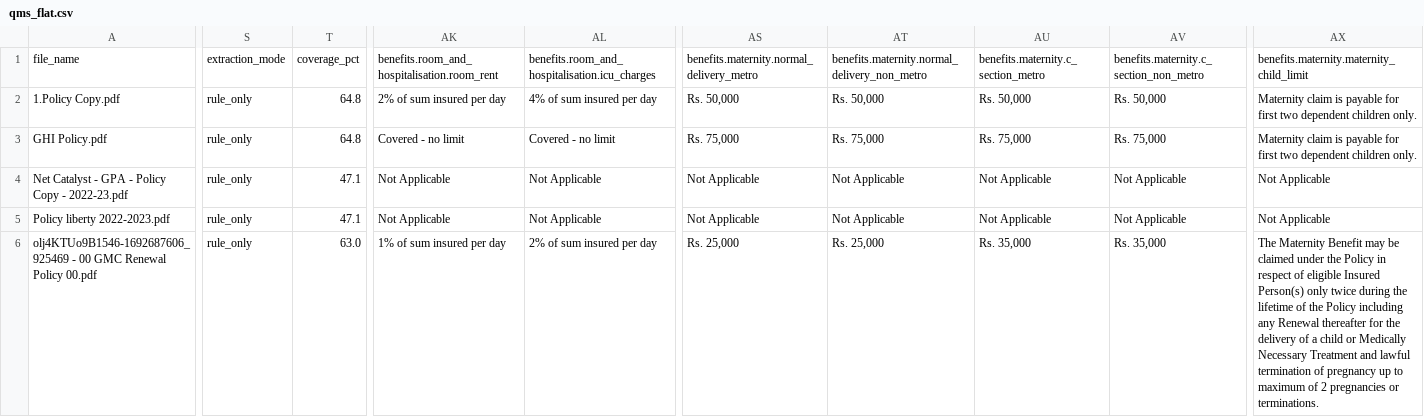
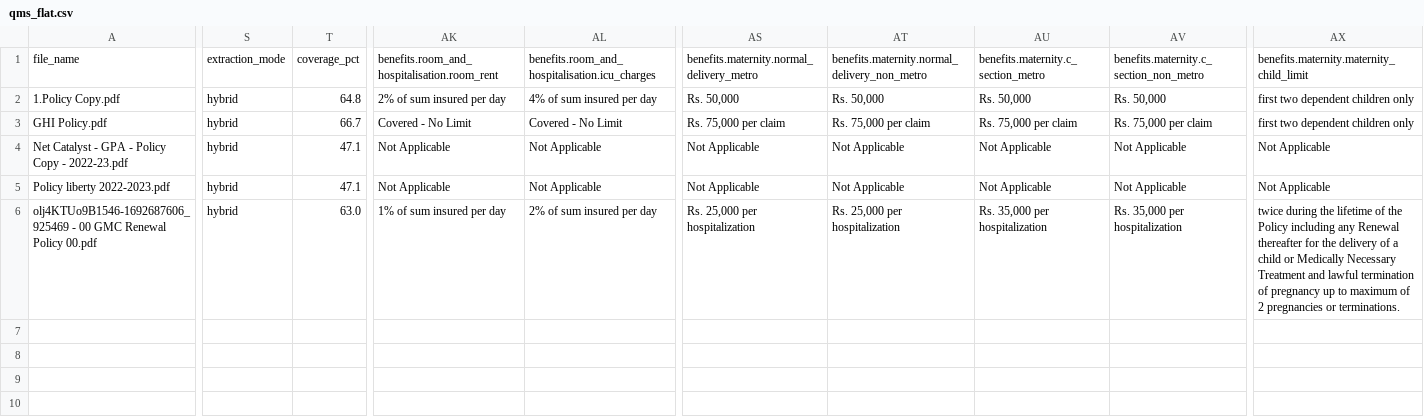
Before and after one commit to itsmrad/plancover-gmc-policy-extraction, a CSV file: data/output/qms_flat.csv, drawn as a sheet; only a part is shown, gaps mark what is left out; the diff covers the shown part only; the diff names each change by its address in the sheet, - before the commit and + after, or states it on an @@ line.

Commit message:
feat: validate and harden the hybrid LLM path against three live models
Ran the hybrid pipeline end-to-end via OpenRouter against gemini-2.5-flash,
deepseek-chat and gpt-4o-mini. All three reach 136/136 on the ground-truth
table; 106/121 populated fields are now confirmed by both extractors
independently (87.6%), and high-confidence fields rise from 69 to 105.

Five defects that only real models exposed:
- prompt never defined which status a benefit-with-a-limit or an informational
  field should use, so models labelled everything 'applied' and produced 21
  spurious review flags per document. Statuses are now declared per field and
  out-of-vocabulary labels are coerced, not published.
- gpt-4o-mini returned 0.5 for 'upto 50% of the Sum Insured'; percentages are
  now re-derived from the model's own verbatim quote.
- the repair path fell through to the TEXT branch for STATUS_WITH_LIMIT fields,
  and isinstance(0, float) is False so integer values bypassed repair entirely.
  Extracted a shared limit_from_text helper and normalised ints up front.
- merge policy 'LLM always wins a conflict' overrode a labelled 'Co-payment NA'
  schedule field with a co-pay mentioned in prose. A strong labelled-field rule
  hit now wins; prose-derived hits still lose. Conflict flagged either way.
- config silently skipped .env when run without a script frame (python -c),
  because load_dotenv() introspects the caller's stack.

The LLM also caught an error in my own ground truth: the Niva Bupa gross premium
is 98,476 (83,454 net + 15,022 IGST on the schedule), not the 1,04,635 printed
on a separate premium receipt page. Ground truth corrected and the rule layer
now excludes receipt pages for premium fields.

Adds tests/verify_output_dir.py to score any output directory, GMC_TEST_HYBRID=1
to run the ground-truth suite against a live provider, and 8 regression tests.
104 tests green.

```diff
--- a/data/output/qms_flat.csv
+++ b/data/output/qms_flat.csv
-S2:S6: rule_only
+S2:S6: hybrid
-AX2:AX3: Maternity claim is payable for first two dependent children only.
+AX2:AX3: first two dependent children only
-T3: 64.8
+T3: 66.7
-AK3: Covered - no limit
+AK3: Covered - No Limit
-AL3: Covered - no limit
+AL3: Covered - No Limit
-AS3: Rs. 75,000
+AS3: Rs. 75,000 per claim
-AT3: Rs. 75,000
+AT3: Rs. 75,000 per claim
-AU3: Rs. 75,000
+AU3: Rs. 75,000 per claim
-AV3: Rs. 75,000
+AV3: Rs. 75,000 per claim
-AS6: Rs. 25,000
+AS6: Rs. 25,000 per hospitalization
-AT6: Rs. 25,000
+AT6: Rs. 25,000 per hospitalization
-AU6: Rs. 35,000
+AU6: Rs. 35,000 per hospitalization
-AV6: Rs. 35,000
+AV6: Rs. 35,000 per hospitalization
-AX6: The Maternity Benefit may be claimed under the Policy in respect of eligible Insured Person(s) only twice during…
+AX6: twice during…
```
Also changed, not shown: 8 edited cells elsewhere in this file, 18 other files.
